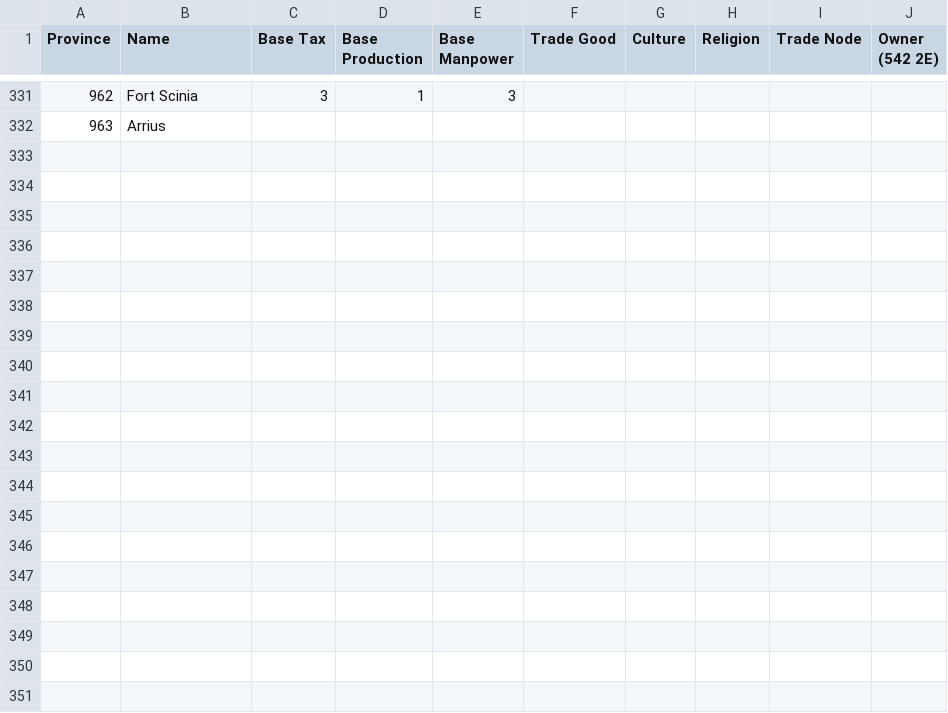
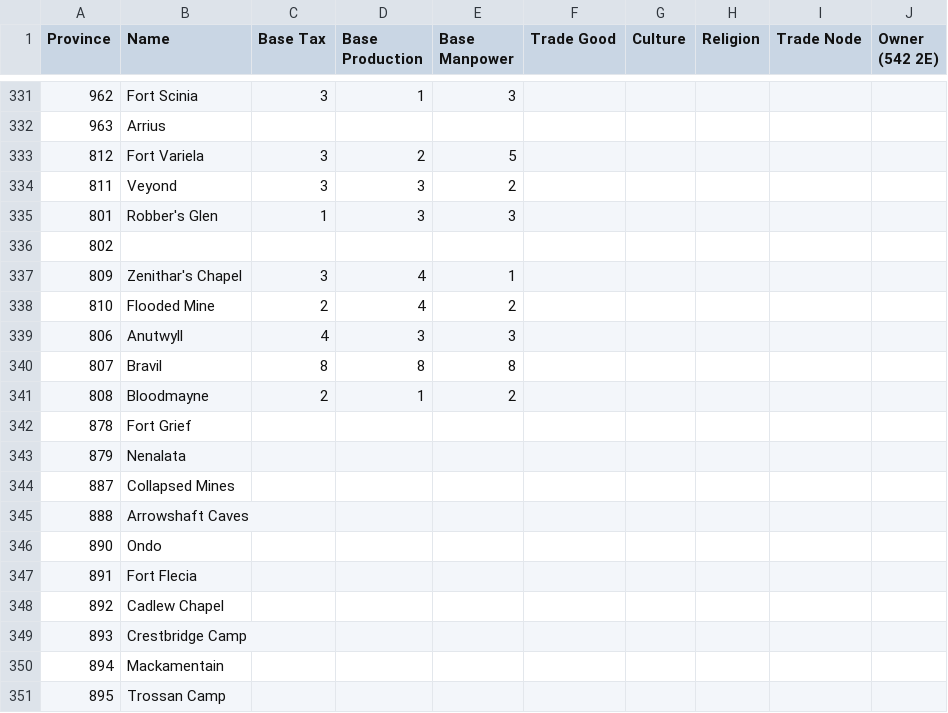
Before and after one commit to toilercleaner666/nirn, a CSV file: DevMap.csv, drawn as a sheet; only a part is shown, gaps mark what is left out; the diff covers the shown part only; the diff names each change by its address in the sheet, - before the commit and + after, or states it on an @@ line.

Commit message:
Update DevMap.csv

```diff
--- a/DevMap.csv
+++ b/DevMap.csv
+row 333: 812 | Fort Variela | 3 | 2 | 5
+row 334: 811 | Veyond | 3 | 3 | 2
+row 335: 801 | Robber's Glen | 1 | 3 | 3
+row 336: 802
+row 337: 809 | Zenithar's Chapel | 3 | 4 | 1
+row 338: 810 | Flooded Mine | 2 | 4 | 2
+row 339: 806 | Anutwyll | 4 | 3 | 3
+row 340: 807 | Bravil | 8 | 8 | 8
+row 341: 808 | Bloodmayne | 2 | 1 | 2
+row 342: 878 | Fort Grief
+row 343: 879 | Nenalata
+row 344: 887 | Collapsed Mines
+row 345: 888 | Arrowshaft Caves
+row 346: 890 | Ondo
+row 347: 891 | Fort Flecia
+row 348: 892 | Cadlew Chapel
+row 349: 893 | Crestbridge Camp
+row 350: 894 | Mackamentain
+row 351: 895 | Trossan Camp
```
Also changed, not shown: 25 added rows elsewhere in this file.
